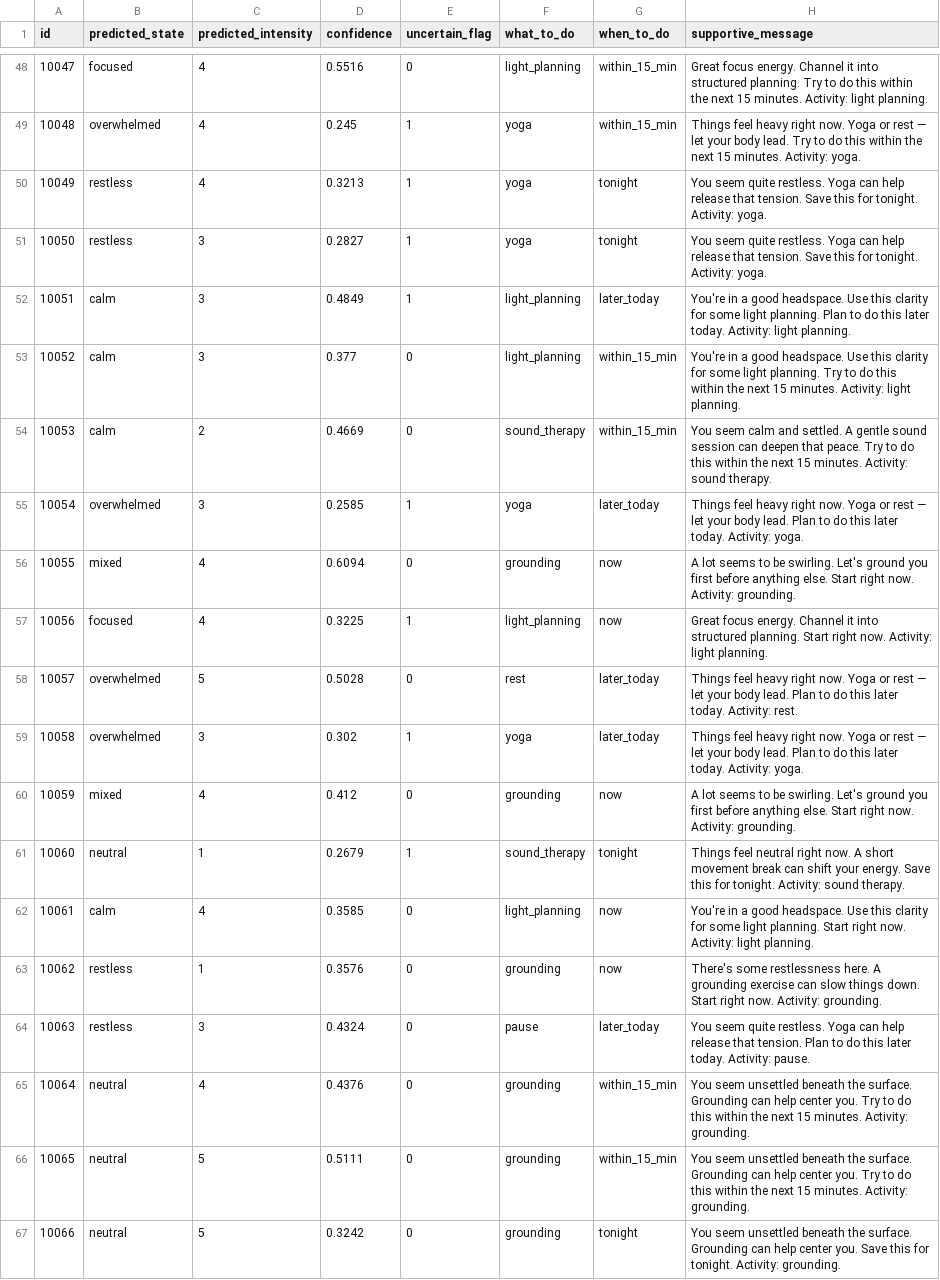
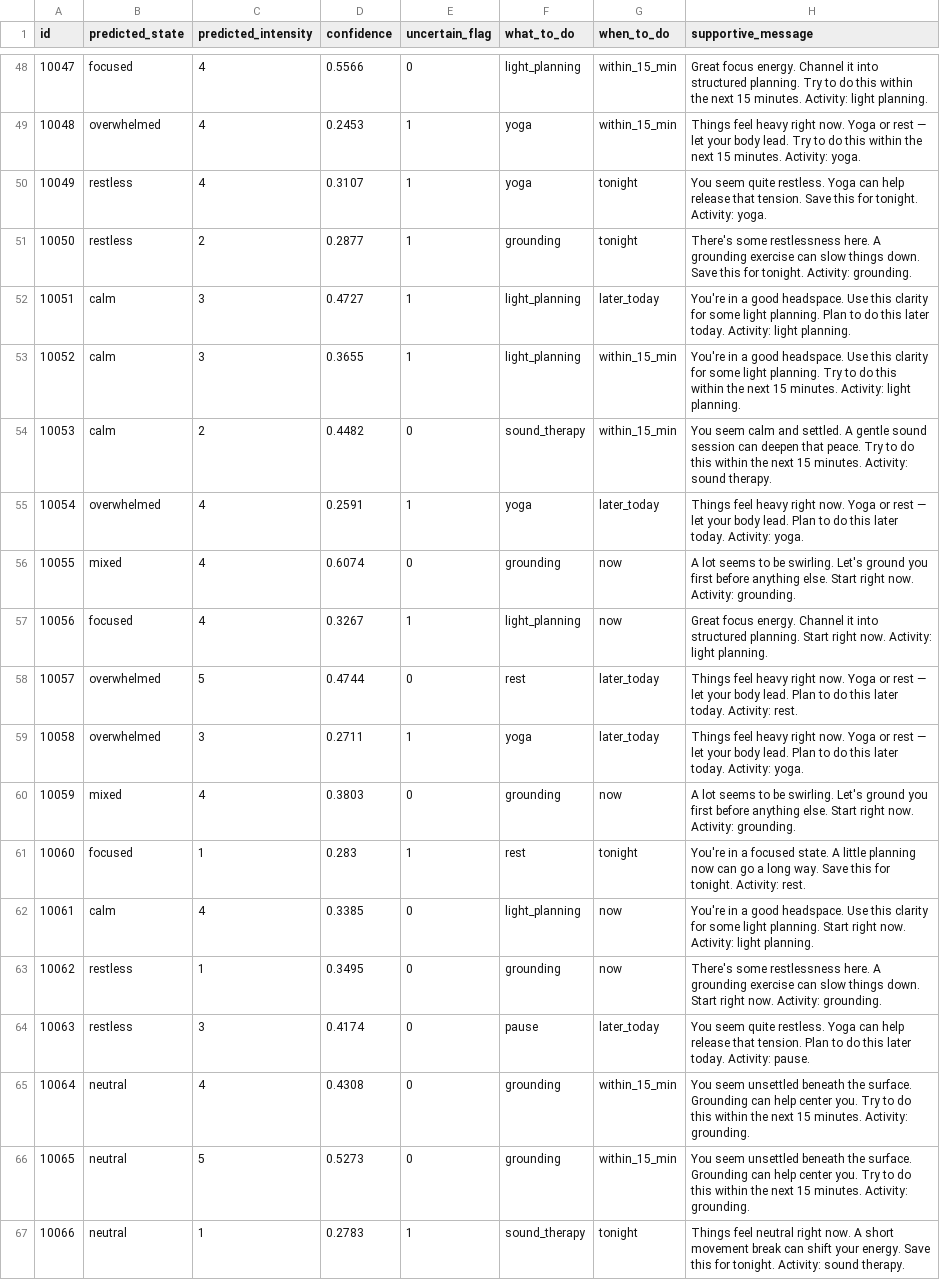
Before and after one commit to Chaitanyavmundhe/ml_emotion_system, a CSV file: outputs/predictions.csv, drawn as a sheet; only a part is shown, gaps mark what is left out; the diff covers the shown part only; the diff names each change by its address in the sheet, - before the commit and + after, or states it on an @@ line.

```diff
--- a/outputs/predictions.csv
+++ b/outputs/predictions.csv
-D48 (confidence): 0.5516
+D48 (confidence): 0.5566
-D49 (confidence): 0.245
+D49 (confidence): 0.2453
-D50 (confidence): 0.3213
+D50 (confidence): 0.3107
-C51 (predicted_intensity): 3
+C51 (predicted_intensity): 2
-D51 (confidence): 0.2827
+D51 (confidence): 0.2877
-F51 (what_to_do): yoga
+F51 (what_to_do): grounding
-H51 (supportive_message): You seem quite restless. Yoga can help release that tension. Save this for tonight. Activity: yoga.
+H51 (supportive_message): There's some restlessness here. A grounding exercise can slow things down. Save this for tonight. Activity: grounding.
-D52 (confidence): 0.4849
+D52 (confidence): 0.4727
-D53 (confidence): 0.377
+D53 (confidence): 0.3655
-E53 (uncertain_flag): 0
+E53 (uncertain_flag): 1
-D54 (confidence): 0.4669
+D54 (confidence): 0.4482
-C55 (predicted_intensity): 3
+C55 (predicted_intensity): 4
-D55 (confidence): 0.2585
+D55 (confidence): 0.2591
-D56 (confidence): 0.6094
+D56 (confidence): 0.6074
-D57 (confidence): 0.3225
+D57 (confidence): 0.3267
-D58 (confidence): 0.5028
+D58 (confidence): 0.4744
-D59 (confidence): 0.302
+D59 (confidence): 0.2711
-D60 (confidence): 0.412
+D60 (confidence): 0.3803
-B61 (predicted_state): neutral
+B61 (predicted_state): focused
-D61 (confidence): 0.2679
+D61 (confidence): 0.283
-F61 (what_to_do): sound_therapy
+F61 (what_to_do): rest
-H61 (supportive_message): Things feel neutral right now. A short movement break can shift your energy. Save this for tonight. Activity: sound therapy.
+H61 (supportive_message): You're in a focused state. A little planning now can go a long way. Save this for tonight. Activity: rest.
-D62 (confidence): 0.3585
+D62 (confidence): 0.3385
-D63 (confidence): 0.3576
+D63 (confidence): 0.3495
-D64 (confidence): 0.4324
+D64 (confidence): 0.4174
-D65 (confidence): 0.4376
+D65 (confidence): 0.4308
-D66 (confidence): 0.5111
+D66 (confidence): 0.5273
-C67 (predicted_intensity): 5
+C67 (predicted_intensity): 1
-D67 (confidence): 0.3242
+D67 (confidence): 0.2783
-E67 (uncertain_flag): 0
+E67 (uncertain_flag): 1
-F67 (what_to_do): grounding
+F67 (what_to_do): sound_therapy
-H67 (supportive_message): You seem unsettled beneath the surface. Grounding can help center you. Save this for tonight. Activity: grounding.
+H67 (supportive_message): Things feel neutral right now. A short movement break can shift your energy. Save this for tonight. Activity: sound therapy.
```
Also changed, not shown: 147 edited cells elsewhere in this file, 1 other file.
